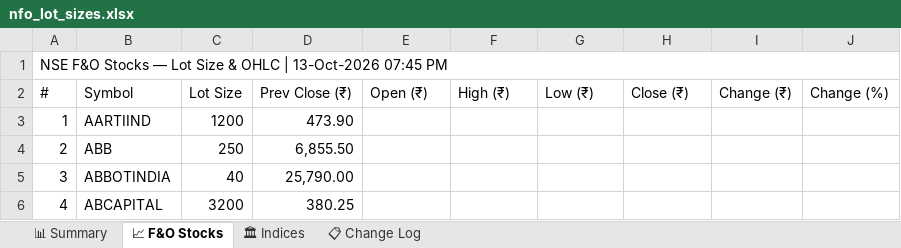
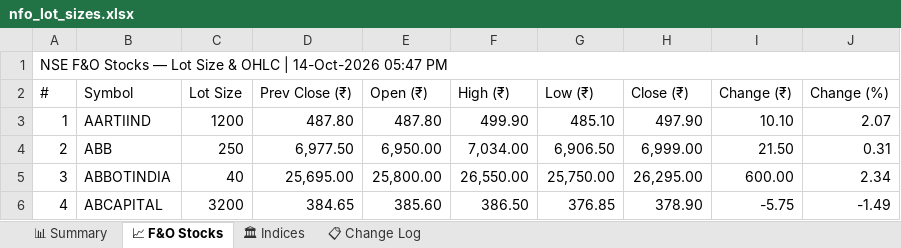
Before and after one commit to spurandhar0/nfo-lot-size-tracker, an Excel workbook: data/nfo_lot_sizes.xlsx, sheet 📈 F&O Stocks, drawn as a sheet; only a part is shown; values as stored, in another font and other column widths than the file's, no cell formats; the diff covers the shown part only; the diff names each change by its address in the sheet, - before the commit and + after, or states it on an @@ line.

```diff
--- a/data/nfo_lot_sizes.xlsx (sheet 📈 F&O Stocks)
+++ b/data/nfo_lot_sizes.xlsx (sheet 📈 F&O Stocks)
-A1 (#): …OHLC | 13-Oct-2026 07:45 PM
+A1 (#): …OHLC | 14-Oct-2026 05:47 PM
-D3 (Prev Close (₹)): 473.90
+D3 (Prev Close (₹)): 487.80
-E3 (Open (₹)): (empty)
+E3 (Open (₹)): 487.80
-F3 (High (₹)): (empty)
+F3 (High (₹)): 499.90
-G3 (Low (₹)): (empty)
+G3 (Low (₹)): 485.10
-H3 (Close (₹)): (empty)
+H3 (Close (₹)): 497.90
-I3 (Change (₹)): (empty)
+I3 (Change (₹)): 10.10
-J3 (Change (%)): (empty)
+J3 (Change (%)): 2.07
-D4 (Prev Close (₹)): 6,855.50
+D4 (Prev Close (₹)): 6,977.50
-E4 (Open (₹)): (empty)
+E4 (Open (₹)): 6,950.00
-F4 (High (₹)): (empty)
+F4 (High (₹)): 7,034.00
-G4 (Low (₹)): (empty)
+G4 (Low (₹)): 6,906.50
-H4 (Close (₹)): (empty)
+H4 (Close (₹)): 6,999.00
-I4 (Change (₹)): (empty)
+I4 (Change (₹)): 21.50
-J4 (Change (%)): (empty)
+J4 (Change (%)): 0.31
-D5 (Prev Close (₹)): 25,790.00
+D5 (Prev Close (₹)): 25,695.00
-E5 (Open (₹)): (empty)
+E5 (Open (₹)): 25,800.00
-F5 (High (₹)): (empty)
+F5 (High (₹)): 26,550.00
-G5 (Low (₹)): (empty)
+G5 (Low (₹)): 25,750.00
-H5 (Close (₹)): (empty)
+H5 (Close (₹)): 26,295.00
-I5 (Change (₹)): (empty)
+I5 (Change (₹)): 600.00
-J5 (Change (%)): (empty)
+J5 (Change (%)): 2.34
-D6 (Prev Close (₹)): 380.25
+D6 (Prev Close (₹)): 384.65
-E6 (Open (₹)): (empty)
+E6 (Open (₹)): 385.60
-F6 (High (₹)): (empty)
+F6 (High (₹)): 386.50
-G6 (Low (₹)): (empty)
+G6 (Low (₹)): 376.85
-H6 (Close (₹)): (empty)
+H6 (Close (₹)): 378.90
-I6 (Change (₹)): (empty)
+I6 (Change (₹)): -5.75
-J6 (Change (%)): (empty)
+J6 (Change (%)): -1.49
```
Also changed, not shown: 1211 edited cells elsewhere in this sheet, sheet 📊 Summary, sheet 📋 Change Log, sheet 🏛 Indices, cell formats, 1 other file.
